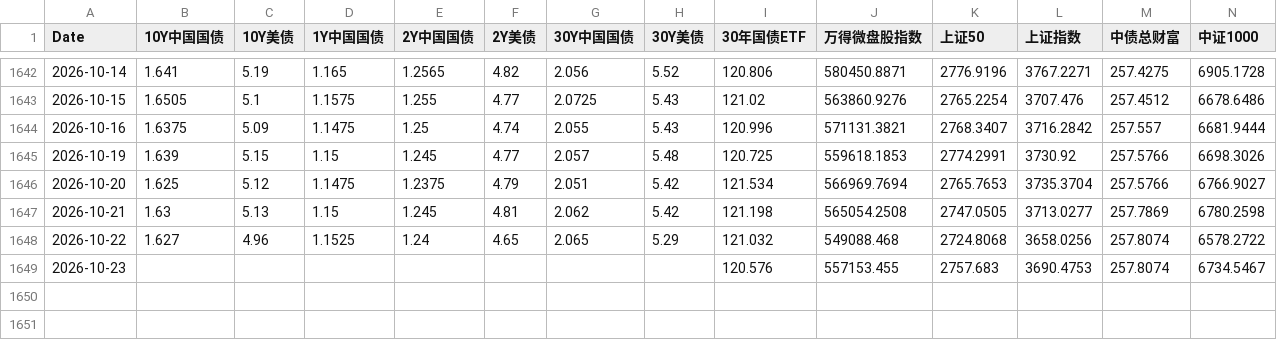
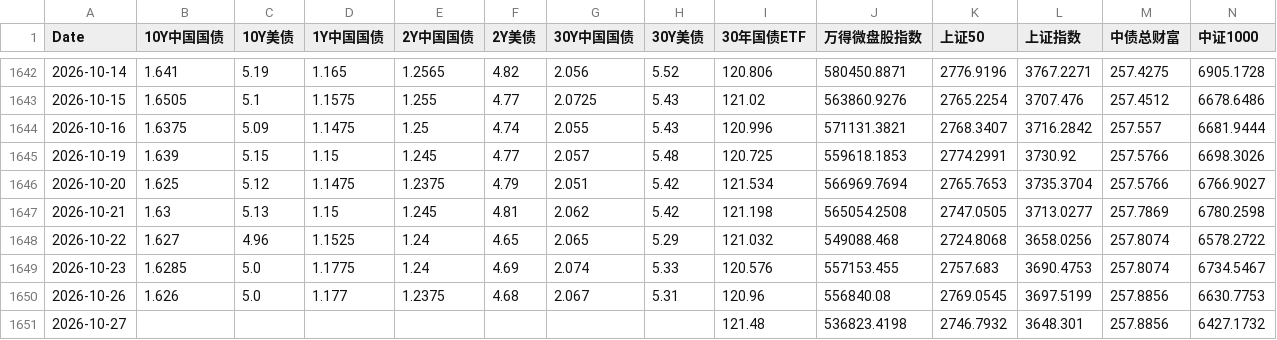
Before and after one commit to yunyunzhongpku/MacroAssetTracker-public, a CSV file: data/prices.csv, drawn as a sheet; only a part is shown, gaps mark what is left out; rows hold the shown columns only; the diff names each change by its address in the sheet, - before the commit and + after, or states it on an @@ line.

```diff
--- a/data/prices.csv
+++ b/data/prices.csv
-B1649 (10Y中国国债): (empty)
+B1649 (10Y中国国债): 1.6285
-C1649 (10Y美债): (empty)
+C1649 (10Y美债): 5.0
-D1649 (1Y中国国债): (empty)
+D1649 (1Y中国国债): 1.1775
-E1649 (2Y中国国债): (empty)
+E1649 (2Y中国国债): 1.24
-F1649 (2Y美债): (empty)
+F1649 (2Y美债): 4.69
-G1649 (30Y中国国债): (empty)
+G1649 (30Y中国国债): 2.074
-H1649 (30Y美债): (empty)
+H1649 (30Y美债): 5.33
+row 1650: 2026-10-26 | 1.626 | 5.0 | 1.177 | 1.2375 | 4.68 | 2.067 | 5.31 | 120.96 | 556840.08 | 2769.0545 | 3697.5199 | 257.8856 | 6630.7753
+row 1651: 2026-10-27 |  |  |  |  |  |  |  | 121.48 | 536823.4198 | 2746.7932 | 3648.301 | 257.8856 | 6427.1732
```
Also changed, not shown: data/returns.csv.
